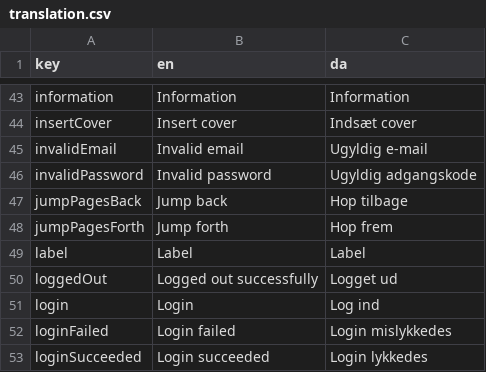
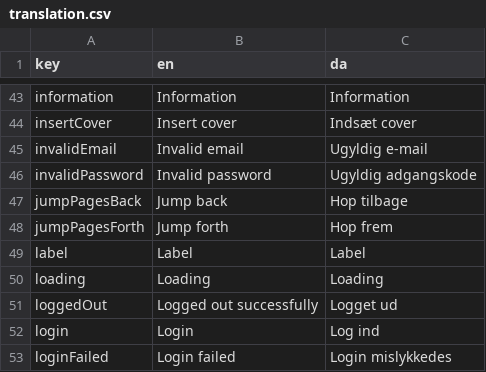
Before and after one commit to jardenna/Records, a CSV file: src/locales/translation.csv, drawn as a sheet; only a part is shown, gaps mark what is left out; the shorter side is filled out with more unchanged rows.

Commit message:
translation

```diff
--- a/src/locales/translation.csv
+++ b/src/locales/translation.csv
@@ -49,2 +49,3 @@ jumpPagesForth;Jump forth;Hop frem
 label;Label;Label
+loading;Loading;Loading
 loggedOut;Logged out successfully;Logget ud
```
Also changed, not shown: 1 other file.
